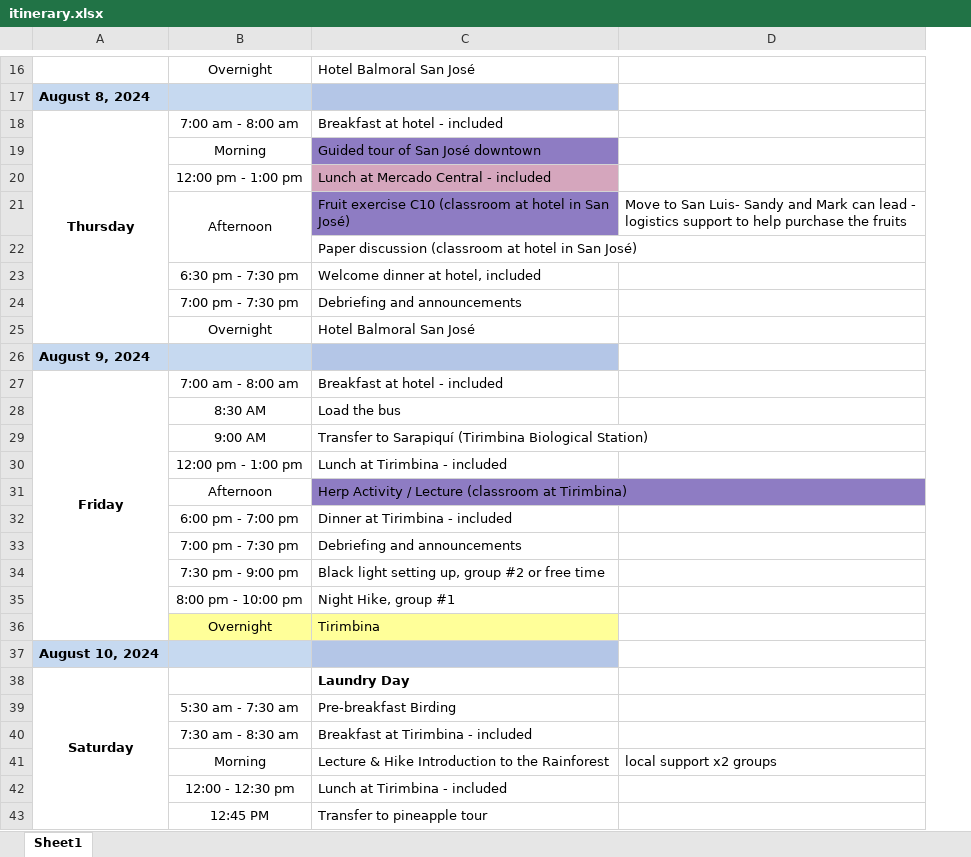
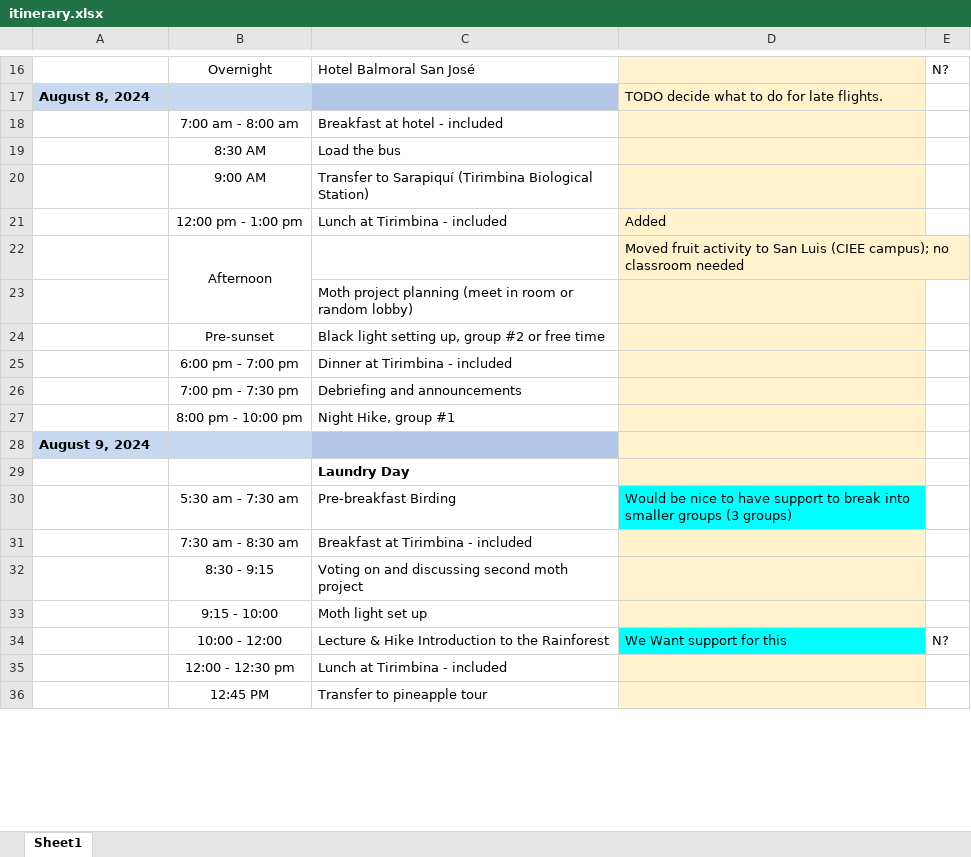
Before and after one commit to Atticus29/costa_rica_course, an Excel workbook: itinerary.xlsx, sheet Sheet1, drawn as a sheet; only a part is shown, gaps mark what is left out; values as stored, in another font and other column widths than the file's, no borders; charts and pictures not drawn; removed rows and columns are numbered as before the commit, all else as after; the diff covers the shown part only; the diff names each change by its address in the sheet, - before the commit and + after, or states it on an @@ line.

Commit message:
add 2026 itinerary draft. This draft represents a snapshot last modified December 15, 2025 by Mark. It resulted from several iterations between Mark, Sandy, Anne, and CIEE. This particular version noted comparisons with the MOU with CIEE, noting discrepancies. Sandy had done the same independently.

```diff
--- a/itinerary.xlsx (sheet Sheet1)
+++ b/itinerary.xlsx (sheet Sheet1)
-column D, empty
+column D, rows 17-22: TODO decide what to do for late flights. |  |  |  | Added | Moved fruit activity to San Luis (CIEE campus); no classroom needed; row 30: Would be nice to have support to break into smaller groups (3 groups)
+column E, row 16: N?
-A18: Thursday
+A18: (empty)
-A18:A25 merged
-row 19:  | Morning | Guided tour of San José downtown
-row 20:  | 12:00 pm - 1:00 pm | Lunch at Mercado Central - included
-row 21:  | Afternoon | Fruit exercise C10 (classroom at hotel in San José) | Move to San Luis- Sandy and Mark can lead - logistics support to help purchase the fruits
-row 22:  |  | Paper discussion (classroom at hotel in San José)
-row 23:  | 6:30 pm - 7:30 pm | Welcome dinner at hotel, included
@@ row 24 moved to row 194: 7:00 pm - 7:30 pm @@
-row 25:  | Overnight | Hotel Balmoral San José
-row 27: Friday | 7:00 am - 8:00 am | Breakfast at hotel - included
+B22:B23 merged
-C22: Herp Activity / Lecture (classroom at Tirimbina)
+C22: (empty)
-C22 fill: #8E7CC3
+C22 fill: none
+row 23:  |  | Moth project planning (meet in room or random lobby)
+row 24:  | Pre-sunset | Black light setting up, group #2 or free time
-row 34:  | 7:30 pm - 9:00 pm | Black light setting up, group #2 or free time
-row 36:  | Overnight | Tirimbina
@@ row 37 moved to row 45: August 10, 2024 @@
-row 38: Saturday |  | Laundry Day
@@ row 26 moved to row 28: August 9, 2024 @@
+row 29:  |  | Laundry Day
-row 41:  | Morning | Lecture & Hike Introduction to the Rainforest | local support x2 groups
+row 32:  | 8:30 - 9:15 | Voting on and discussing second moth project
+row 33:  | 9:15 - 10:00 | Moth light set up
+row 34:  | 10:00 - 12:00 | Lecture & Hike Introduction to the Rainforest | We Want support for this | N?
```
Also changed, not shown: 34 added rows, 42 removed rows, 24 moved rows, 36 edited cells, cell formats and merged cells elsewhere in this sheet.
